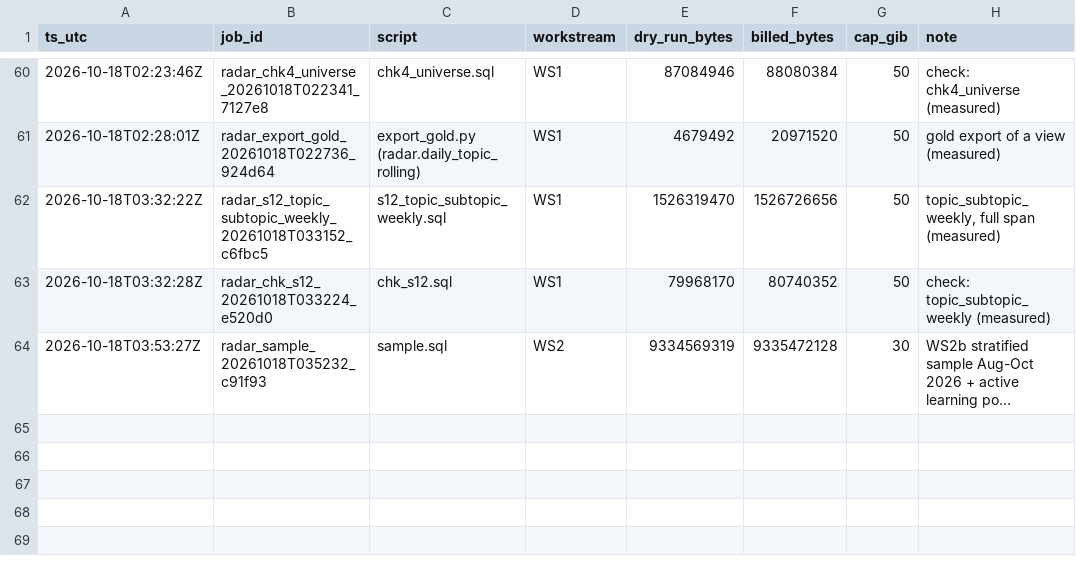
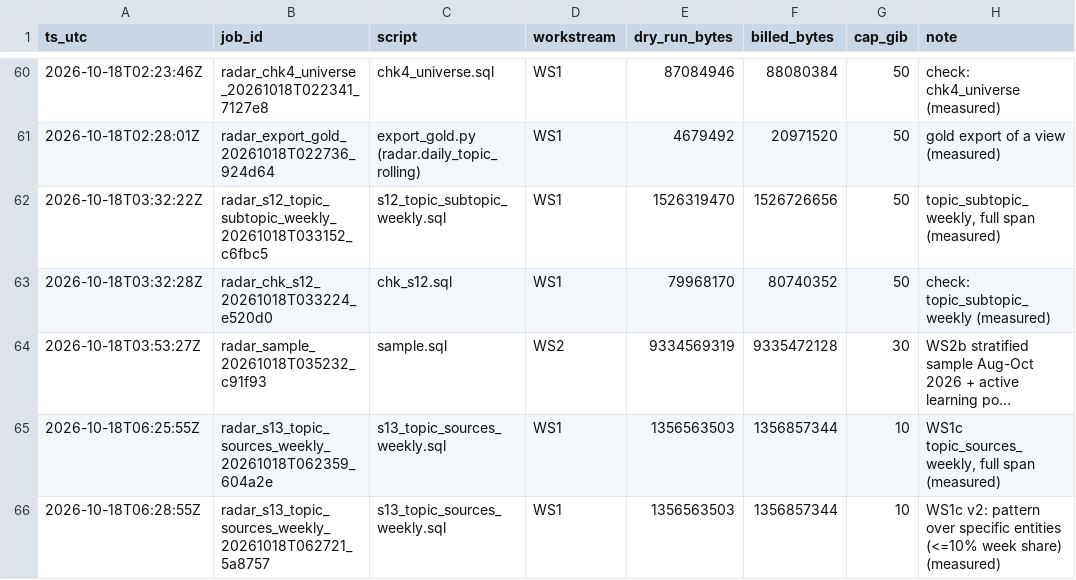
Before and after one commit to LEONOB2014/Blinky, a CSV file: reports/bq_ledger.csv, drawn as a sheet; only a part is shown, gaps mark what is left out; long unchanged cells end in …; the diff names each change by its address in the sheet, - before the commit and + after, or states it on an @@ line.

```diff
--- a/reports/bq_ledger.csv
+++ b/reports/bq_ledger.csv
+row 65: 2026-10-18T06:25:55Z | radar_s13_topic_sources_weekly_20261018T062359_604a2e | s13_topic_sources_weekly.sql | WS1 | 1356563503 | 1356857344 | 10 | WS1c topic_sources_weekly, full span (measured)
+row 66: 2026-10-18T06:28:55Z | radar_s13_topic_sources_weekly_20261018T062721_5a8757 | s13_topic_sources_weekly.sql | WS1 | 1356563503 | 1356857344 | 10 | WS1c v2: pattern over specific entities (<=10% week share) (measured)
```
